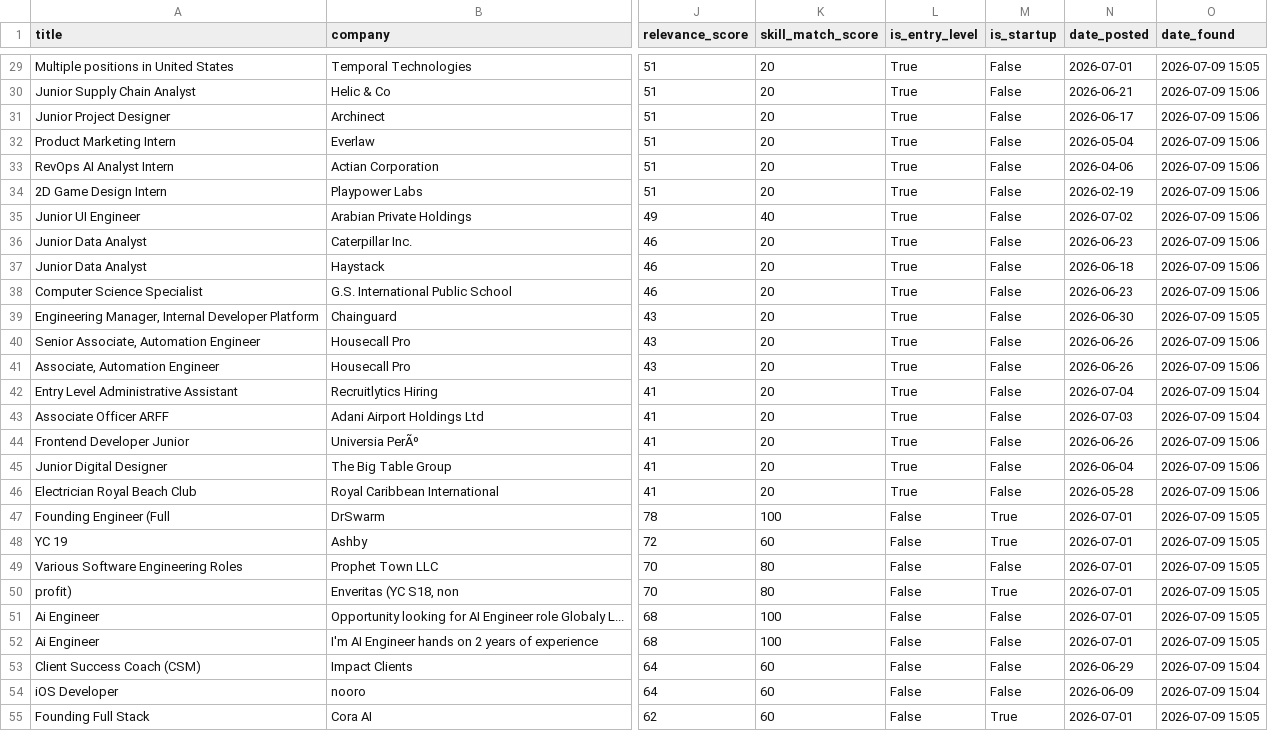
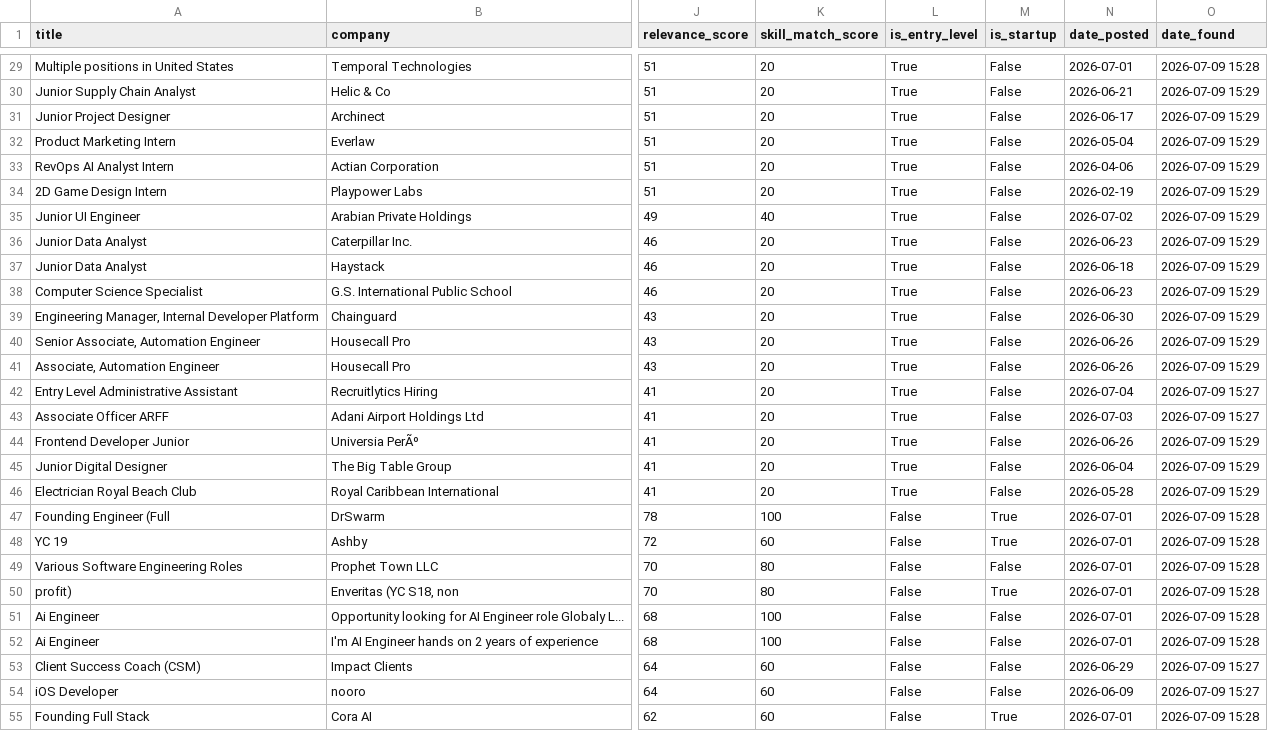
Before and after one commit to SOURABREDDY394/job-search-automation, a CSV file: jobs_found.csv, drawn as a sheet; only a part is shown, gaps mark what is left out; the diff covers the shown part only; the diff names each change by its address in the sheet, - before the commit and + after, or states it on an @@ line.

```diff
--- a/jobs_found.csv
+++ b/jobs_found.csv
-O29 (date_found): 2026-07-09 15:05
+O29 (date_found): 2026-07-09 15:28
-O30:O38 (date_found): 2026-07-09 15:06
+O30:O38 (date_found): 2026-07-09 15:29
-O39 (date_found): 2026-07-09 15:05
+O39 (date_found): 2026-07-09 15:29
-O40:O41 (date_found): 2026-07-09 15:06
+O40:O41 (date_found): 2026-07-09 15:29
-O42:O43 (date_found): 2026-07-09 15:04
+O42:O43 (date_found): 2026-07-09 15:27
-O44:O46 (date_found): 2026-07-09 15:06
+O44:O46 (date_found): 2026-07-09 15:29
-O47:O52 (date_found): 2026-07-09 15:05
+O47:O52 (date_found): 2026-07-09 15:28
-O53:O54 (date_found): 2026-07-09 15:04
+O53:O54 (date_found): 2026-07-09 15:27
-O55 (date_found): 2026-07-09 15:05
+O55 (date_found): 2026-07-09 15:28
```
Also changed, not shown: 106 edited cells elsewhere in this file, 7 other files.
